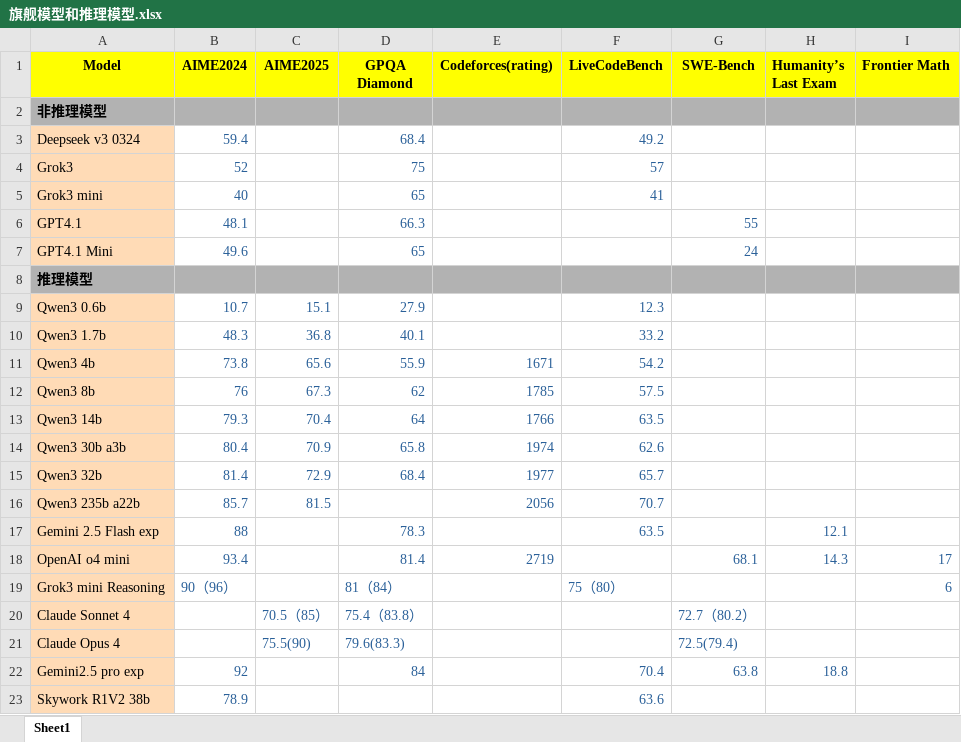
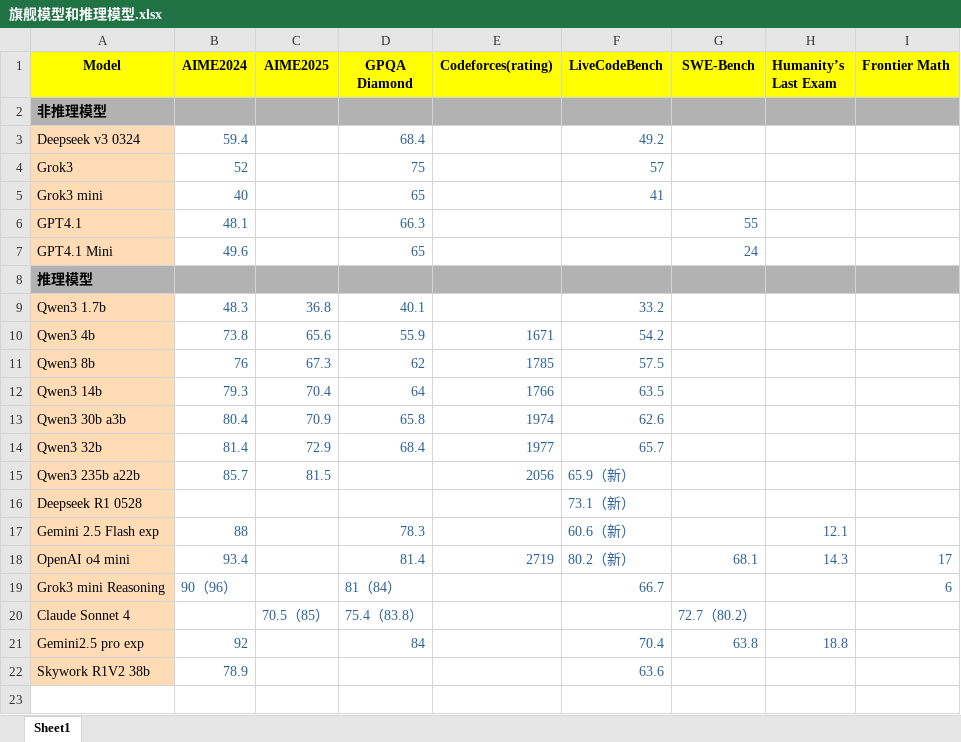
Before and after one commit to Willian7004/new-blog, an Excel workbook: files/xlsx/旗舰模型和推理模型.xlsx, sheet Sheet1, drawn as a sheet; values as stored, in another font and other column widths than the file's, no borders; removed rows and columns are numbered as before the commit, all else as after; the diff names each change by its address in the sheet, - before the commit and + after, or states it on an @@ line.

```diff
--- a/files/xlsx/旗舰模型和推理模型.xlsx (sheet Sheet1)
+++ b/files/xlsx/旗舰模型和推理模型.xlsx (sheet Sheet1)
-row 9: Qwen3 0.6b | 10.7 | 15.1 | 27.9 |  | 12.3
-F15 (LiveCodeBench): 70.7
+F15 (LiveCodeBench): 65.9（新）
+row 16: Deepseek R1 0528 |  |  |  |  | 73.1（新）
-F17 (LiveCodeBench): 63.5
+F17 (LiveCodeBench): 60.6（新）
-F18 (LiveCodeBench): (empty)
+F18 (LiveCodeBench): 80.2（新）
-F19 (LiveCodeBench): 75（80）
+F19 (LiveCodeBench): 66.7
-row 21: Claude Opus 4 |  | 75.5(90) | 79.6(83.3) |  |  | 72.5(79.4)
```
Also changed, not shown: 3 other files.
